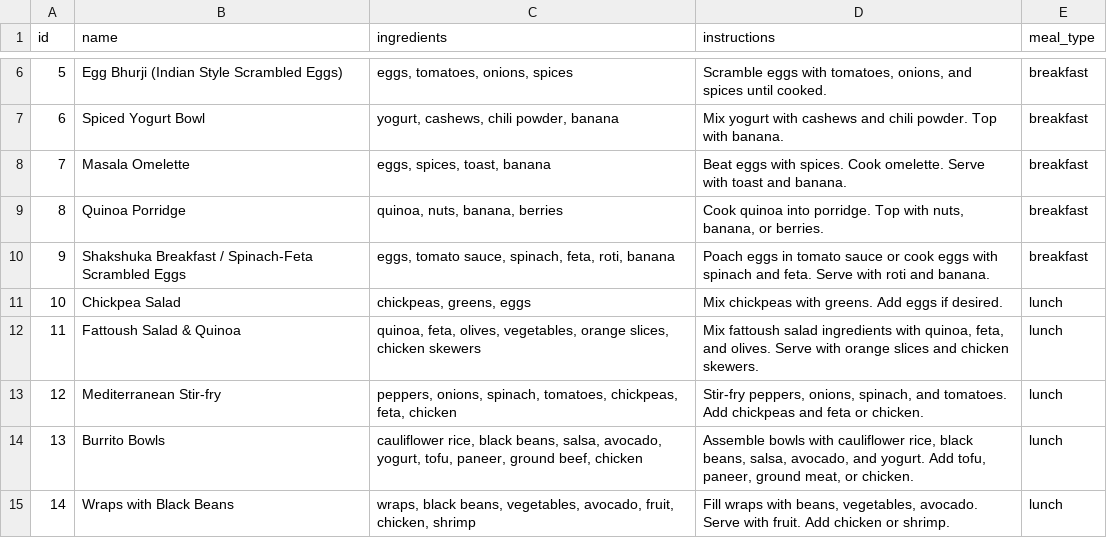
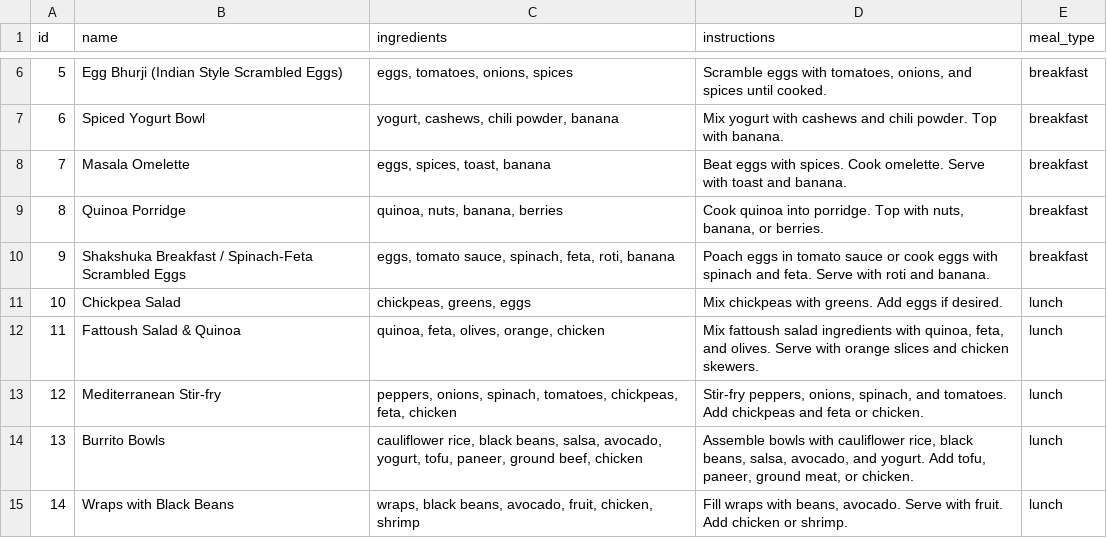
Before and after one commit to manojmanivannan/MealPlanner, a CSV file: backend/recipes.csv, drawn as a sheet; only a part is shown, gaps mark what is left out; the diff covers the shown part only.

Commit message:
Add ingredient with shelf life

```diff
--- a/backend/recipes.csv
+++ b/backend/recipes.csv
@@ -11,5 +11,5 @@ id,name,ingredients,instructions,meal_type
 10,Chickpea Salad,"chickpeas, greens, eggs","Mix chickpeas with greens. Add eggs if desired.","lunch"
-11,Fattoush Salad & Quinoa,"quinoa, feta, olives, vegetables, orange slices, chicken skewers","Mix fattoush salad ingredients with quinoa, feta, and olives. Serve with orange slices and chicken skewers.","lunch"
+11,Fattoush Salad & Quinoa,"quinoa, feta, olives, orange, chicken","Mix fattoush salad ingredients with quinoa, feta, and olives. Serve with orange slices and chicken skewers.","lunch"
 12,Mediterranean Stir-fry,"peppers, onions, spinach, tomatoes, chickpeas, feta, chicken","Stir-fry peppers, onions, spinach, and tomatoes. Add chickpeas and feta or chicken.","lunch"
 13,Burrito Bowls,"cauliflower rice, black beans, salsa, avocado, yogurt, tofu, paneer, ground beef, chicken","Assemble bowls with cauliflower rice, black beans, salsa, avocado, and yogurt. Add tofu, paneer, ground meat, or chicken.","lunch"
-14,Wraps with Black Beans,"wraps, black beans, vegetables, avocado, fruit, chicken, shrimp","Fill wraps with beans, vegetables, avocado. Serve with fruit. Add chicken or shrimp.","lunch"
+14,Wraps with Black Beans,"wraps, black beans, avocado, fruit, chicken, shrimp","Fill wraps with beans, avocado. Serve with fruit. Add chicken or shrimp.","lunch"
```
Also changed, not shown: 7 edited cells elsewhere in this file, backend/ingredients.csv, 3 other files.
